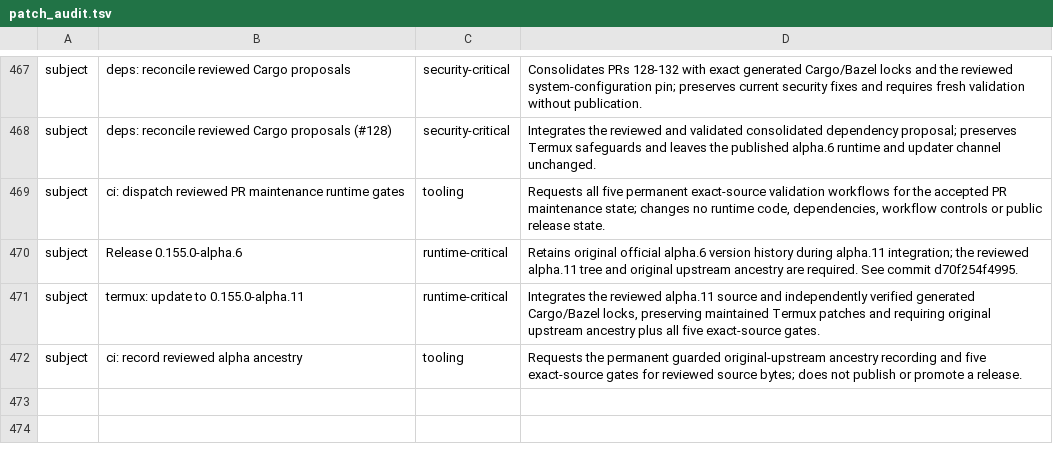
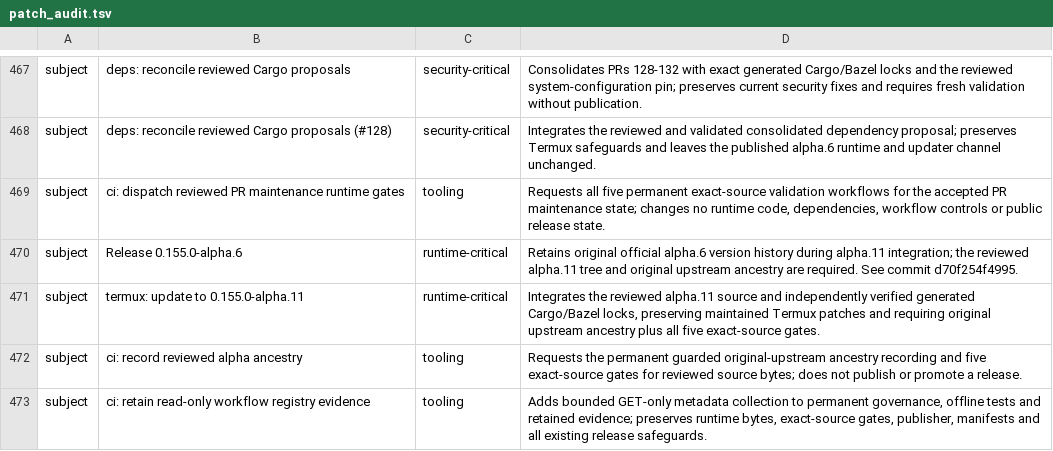
Before and after one commit to Kbediako/codex-termux-pocket, a TSV file: scripts/termux/patch_audit.tsv, drawn as a sheet; only a part is shown, gaps mark what is left out.

Commit message:
ci: retain read-only workflow registry evidence
Continue maintenance #135 without requiring the owner to run terminal commands. Add permanent, bounded GET-only Actions workflow metadata and unfinished-run evidence collection to the existing governance workflow, with a retained JSON report and nine offline regression tests wired into Fork CI.

Keep the eight-workflow inventory and existing governance job. Grant only actions:read in addition to its existing read permissions. Preserve force-push observation, branch-protection visibility handling and the anonymous public-channel audit without weakening any checks. The collector retains exact HTTP status/body for observed workflow identities whose YAML is absent; a disabled identity is not treated as absent, permission errors fail, and successful collection is not release approval. It does not cancel, disable, delete, dispatch or publish anything and never retains request headers or credentials.

Append the matching tooling classification to patch_audit.tsv in this same commit while retaining all earlier rows. Runtime source remains 296105741391190f628f91527060d3cb24b67fe6 for fixed upstream rust-v0.155.0-alpha.11 (5840d702b85f6bb65568e0371b5fcf1919b28611). This audit head is separate from that already validated runtime. No Rust source, dependency lock, builder, Android gate, publication request, promoted manifest or publisher implementation changes.

Local verification: nine new registry tests, 24 existing maintenance guards, permanent topology validation, release-control self-test, Ruby workflow YAML parsing, changed-workflow shell syntax and Python AST parsing passed. Full just fmt could not run because just/cargo are unavailable in the working container; the pinned Ruff installation attempt failed DNS. No formatting success is claimed, and existing hosted Rust formatting checks remain enabled.

Verified uploaded .github tree d451e0199bef882edf621da88f3aba058b7a35a6 and audit blob 3207732616e8e9e86126f92049390f2b2767af96 against independently computed local Git object hashes. Hold main after this commit, check new runs once, then checkpoint and stop at the unfinished governance dependency. Inspect retained live metadata before deciding the historical-run exception. Do not request publication or close #135 until all remaining release requirements are proven.

```diff
--- a/scripts/termux/patch_audit.tsv
+++ b/scripts/termux/patch_audit.tsv
@@ -472 +472,2 @@ subject	termux: update to 0.155.0-alpha.11	runtime-critical	Integrates the revie
 subject	ci: record reviewed alpha ancestry	tooling	Requests the permanent guarded original-upstream ancestry recording and five exact-source gates for reviewed source bytes; does not publish or promote a release.
+subject	ci: retain read-only workflow registry evidence	tooling	Adds bounded GET-only metadata collection to permanent governance, offline tests and retained evidence; preserves runtime bytes, exact-source gates, publisher, manifests and all existing release safeguards.
```
Also changed, not shown: 5 other files.
